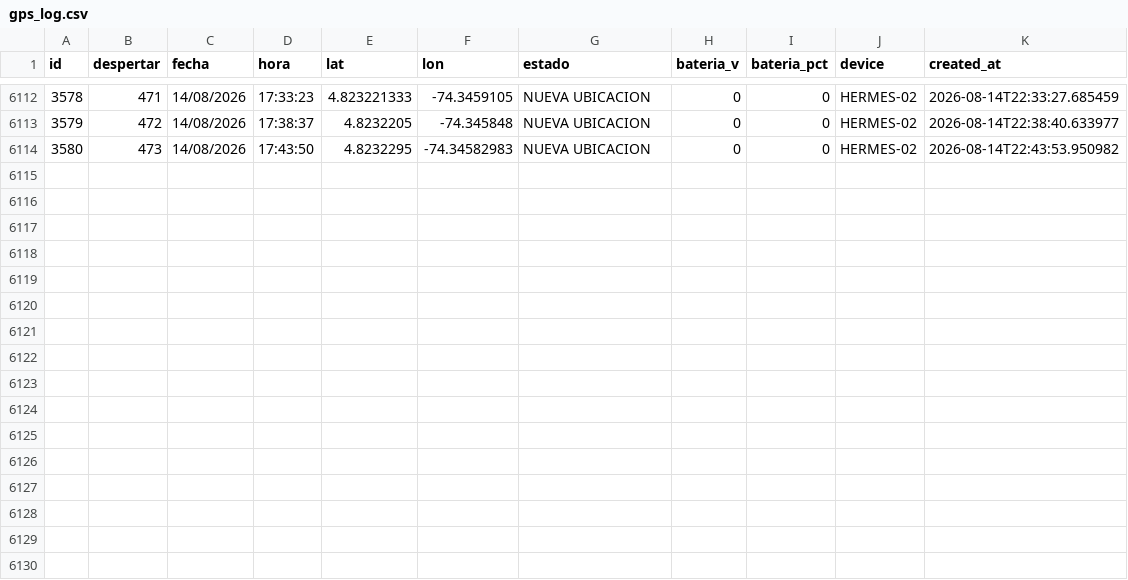
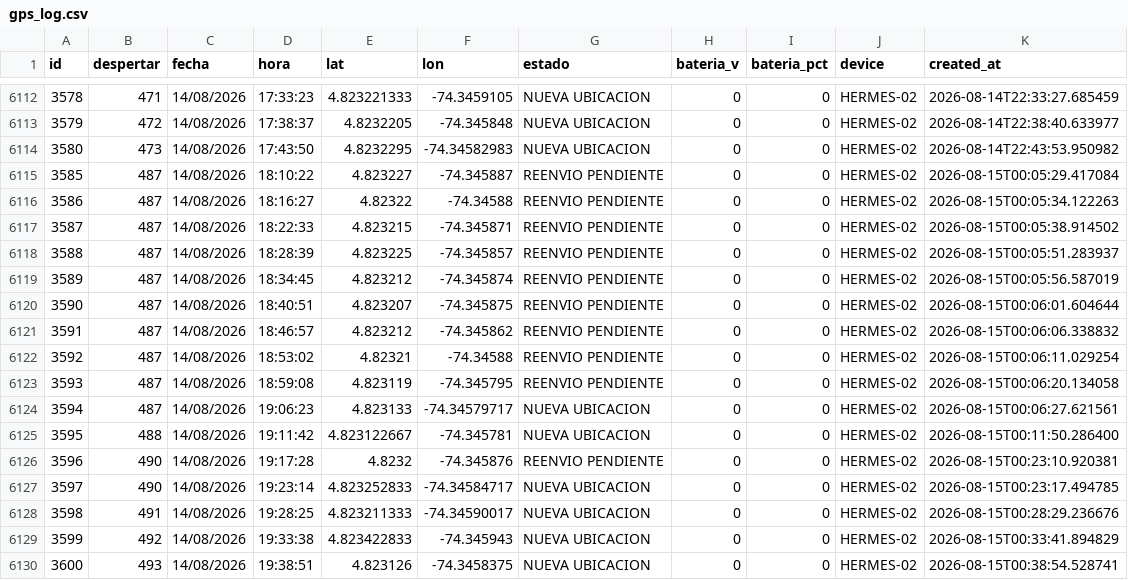
Before and after one commit to jhonlopez38/pruebas, a CSV file: static/files/gps_log.csv, drawn as a sheet; only a part is shown, gaps mark what is left out; the diff names each change by its address in the sheet, - before the commit and + after, or states it on an @@ line.

Commit message:
CSV update

```diff
--- a/static/files/gps_log.csv
+++ b/static/files/gps_log.csv
+row 6115: 3585 | 487 | 14/08/2026 | 18:10:22 | 4.823227 | -74.345887 | REENVIO PENDIENTE | 0 | 0 | HERMES-02 | 2026-08-15T00:05:29.417084
+row 6116: 3586 | 487 | 14/08/2026 | 18:16:27 | 4.82322 | -74.34588 | REENVIO PENDIENTE | 0 | 0 | HERMES-02 | 2026-08-15T00:05:34.122263
+row 6117: 3587 | 487 | 14/08/2026 | 18:22:33 | 4.823215 | -74.345871 | REENVIO PENDIENTE | 0 | 0 | HERMES-02 | 2026-08-15T00:05:38.914502
+row 6118: 3588 | 487 | 14/08/2026 | 18:28:39 | 4.823225 | -74.345857 | REENVIO PENDIENTE | 0 | 0 | HERMES-02 | 2026-08-15T00:05:51.283937
+row 6119: 3589 | 487 | 14/08/2026 | 18:34:45 | 4.823212 | -74.345874 | REENVIO PENDIENTE | 0 | 0 | HERMES-02 | 2026-08-15T00:05:56.587019
+row 6120: 3590 | 487 | 14/08/2026 | 18:40:51 | 4.823207 | -74.345875 | REENVIO PENDIENTE | 0 | 0 | HERMES-02 | 2026-08-15T00:06:01.604644
+row 6121: 3591 | 487 | 14/08/2026 | 18:46:57 | 4.823212 | -74.345862 | REENVIO PENDIENTE | 0 | 0 | HERMES-02 | 2026-08-15T00:06:06.338832
+row 6122: 3592 | 487 | 14/08/2026 | 18:53:02 | 4.82321 | -74.34588 | REENVIO PENDIENTE | 0 | 0 | HERMES-02 | 2026-08-15T00:06:11.029254
+row 6123: 3593 | 487 | 14/08/2026 | 18:59:08 | 4.823119 | -74.345795 | REENVIO PENDIENTE | 0 | 0 | HERMES-02 | 2026-08-15T00:06:20.134058
+row 6124: 3594 | 487 | 14/08/2026 | 19:06:23 | 4.823133 | -74.34579717 | NUEVA UBICACION | 0 | 0 | HERMES-02 | 2026-08-15T00:06:27.621561
+row 6125: 3595 | 488 | 14/08/2026 | 19:11:42 | 4.823122667 | -74.345781 | NUEVA UBICACION | 0 | 0 | HERMES-02 | 2026-08-15T00:11:50.286400
+row 6126: 3596 | 490 | 14/08/2026 | 19:17:28 | 4.8232 | -74.345876 | REENVIO PENDIENTE | 0 | 0 | HERMES-02 | 2026-08-15T00:23:10.920381
+row 6127: 3597 | 490 | 14/08/2026 | 19:23:14 | 4.823252833 | -74.34584717 | NUEVA UBICACION | 0 | 0 | HERMES-02 | 2026-08-15T00:23:17.494785
+row 6128: 3598 | 491 | 14/08/2026 | 19:28:25 | 4.823211333 | -74.34590017 | NUEVA UBICACION | 0 | 0 | HERMES-02 | 2026-08-15T00:28:29.236676
+row 6129: 3599 | 492 | 14/08/2026 | 19:33:38 | 4.823422833 | -74.345943 | NUEVA UBICACION | 0 | 0 | HERMES-02 | 2026-08-15T00:33:41.894829
+row 6130: 3600 | 493 | 14/08/2026 | 19:38:51 | 4.823126 | -74.3458375 | NUEVA UBICACION | 0 | 0 | HERMES-02 | 2026-08-15T00:38:54.528741
```
